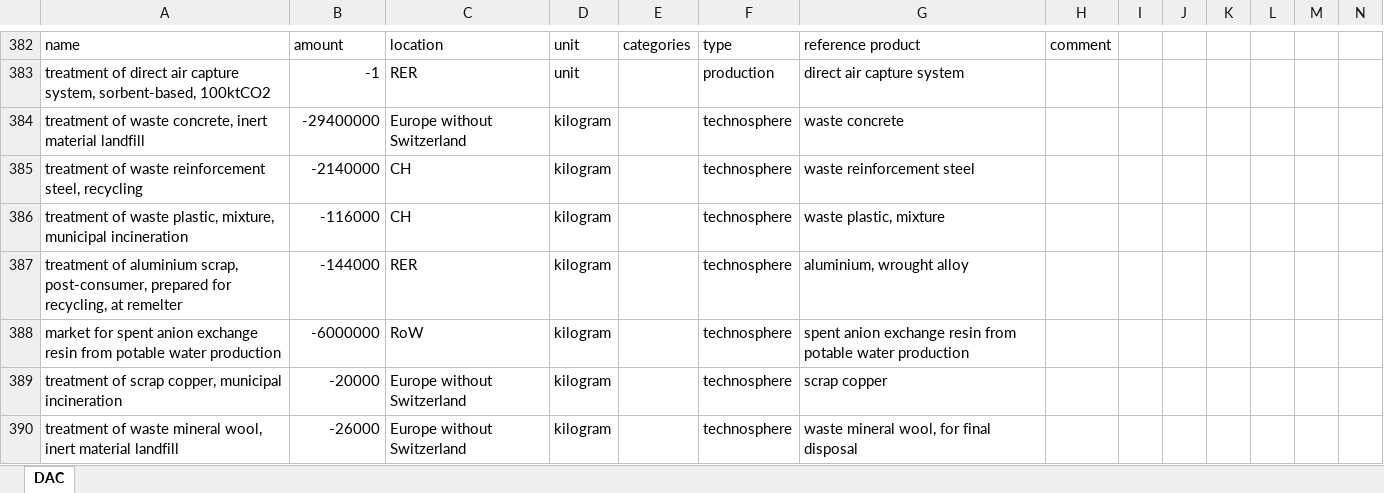
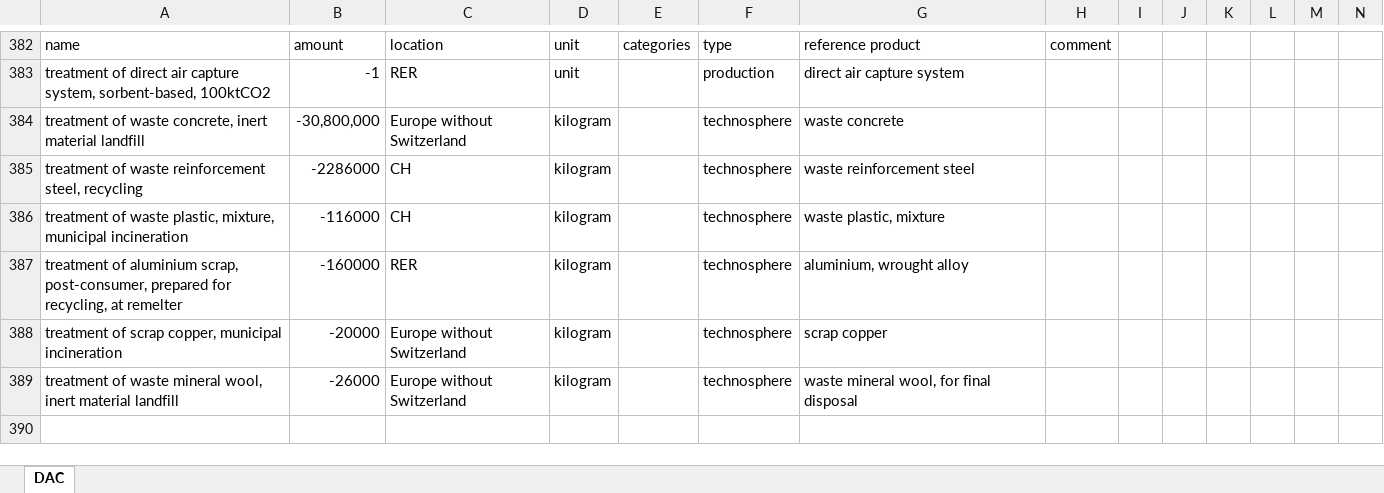
Before and after one commit to polca/premise, an Excel workbook: premise/data/additional_inventories/lci-carbon-capture.xlsx, sheet DAC, drawn as a sheet; only a part is shown, gaps mark what is left out; the shorter side is filled out with more unchanged rows; values as stored, in another font and other column widths than the file's, no borders; rows hold the shown columns only; the diff names each change by its address in the sheet, - before the commit and + after, or states it on an @@ line.

```diff
--- a/premise/data/additional_inventories/lci-carbon-capture.xlsx (sheet DAC)
+++ b/premise/data/additional_inventories/lci-carbon-capture.xlsx (sheet DAC)
-B384: -29400000
+B384: -30,800,000
-B385: -2140000
+B385: -2286000
-B387: -144000
+B387: -160000
-row 388: market for spent anion exchange resin from potable water production | -6000000 | RoW | kilogram |  | technosphere | spent anion exchange resin from potable water production
```
Also changed, not shown: formulas that keep their value, premise/data/additional_inventories/lci-Carma-CCS.xlsx, premise/data/additional_inventories/lci-steel.xlsx, 37 other files.
